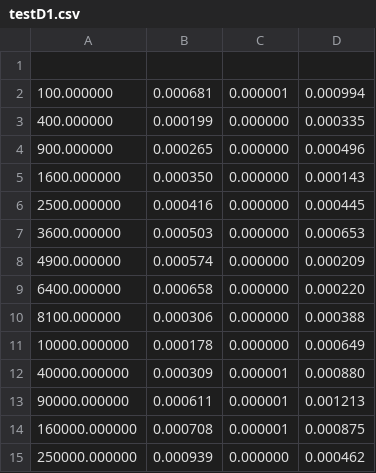
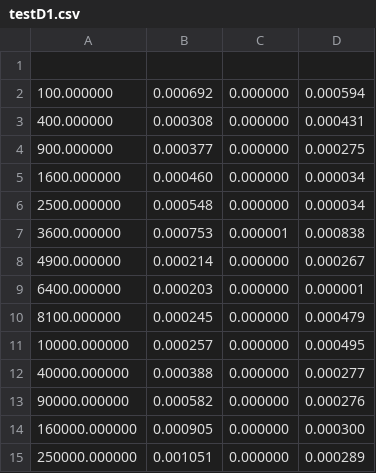
Before and after one commit to ChrisIrvine/DSA_CWK2, a CSV file: DSA_CWK2/testD1.csv, drawn as a sheet; only a part is shown; the diff covers the shown part only.

```diff
--- a/DSA_CWK2/testD1.csv
+++ b/DSA_CWK2/testD1.csv
@@ -1,15 +1,15 @@
 
-"100.000000","0.000681","0.000001","0.000994",
-"400.000000","0.000199","0.000000","0.000335",
-"900.000000","0.000265","0.000000","0.000496",
-"1600.000000","0.000350","0.000000","0.000143",
-"2500.000000","0.000416","0.000000","0.000445",
-"3600.000000","0.000503","0.000000","0.000653",
-"4900.000000","0.000574","0.000000","0.000209",
-"6400.000000","0.000658","0.000000","0.000220",
-"8100.000000","0.000306","0.000000","0.000388",
-"10000.000000","0.000178","0.000000","0.000649",
-"40000.000000","0.000309","0.000001","0.000880",
-"90000.000000","0.000611","0.000001","0.001213",
-"160000.000000","0.000708","0.000001","0.000875",
-"250000.000000","0.000939","0.000000","0.000462",
+"100.000000","0.000692","0.000000","0.000594",
+"400.000000","0.000308","0.000000","0.000431",
+"900.000000","0.000377","0.000000","0.000275",
+"1600.000000","0.000460","0.000000","0.000034",
+"2500.000000","0.000548","0.000000","0.000034",
+"3600.000000","0.000753","0.000001","0.000838",
+"4900.000000","0.000214","0.000000","0.000267",
+"6400.000000","0.000203","0.000000","0.000001",
+"8100.000000","0.000245","0.000000","0.000479",
+"10000.000000","0.000257","0.000000","0.000495",
+"40000.000000","0.000388","0.000000","0.000277",
+"90000.000000","0.000582","0.000000","0.000276",
+"160000.000000","0.000905","0.000000","0.000300",
+"250000.000000","0.001051","0.000000","0.000289",
```
Also changed, not shown: 19 edited cells elsewhere in this file, DSA_CWK2/testD.csv, DSA_CWK2/testD2.csv, 9 other files.
